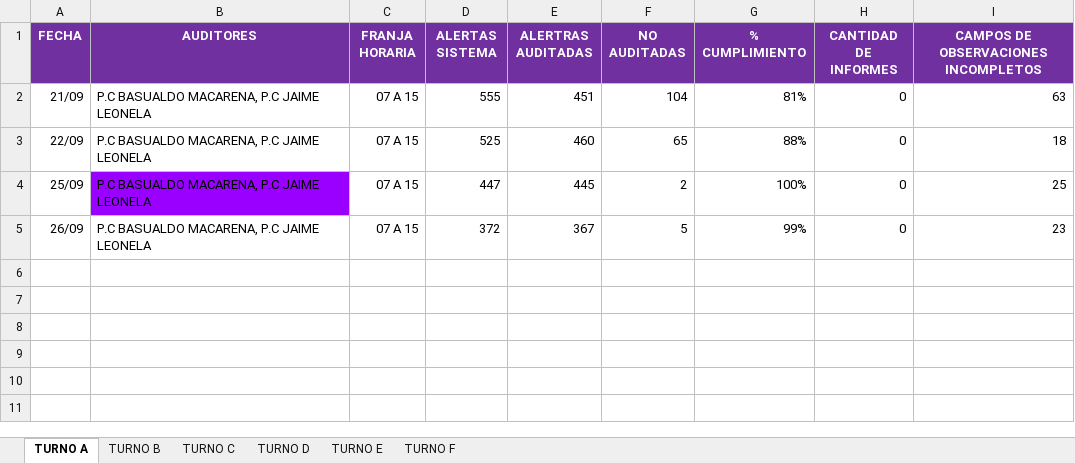
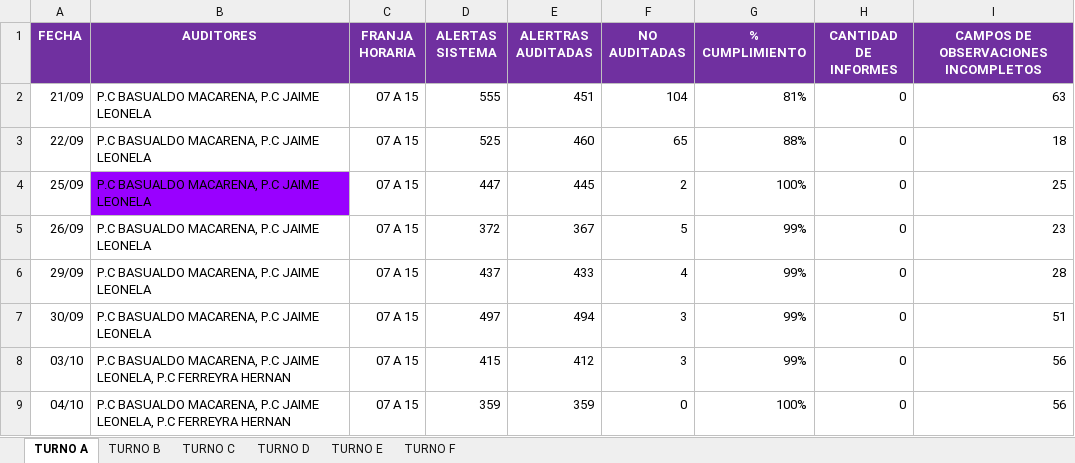
Before and after one commit to ignaciomagoia/auditoria-moviles, an Excel workbook: public/auditoria-2026.xlsx, sheet TURNO A, drawn as a sheet; values as stored, in another font and other column widths than the file's, no borders; charts and pictures and conditional formats and table styles not drawn; the diff names each change by its address in the sheet, - before the commit and + after, or states it on an @@ line.

```diff
--- a/public/auditoria-2026.xlsx (sheet TURNO A)
+++ b/public/auditoria-2026.xlsx (sheet TURNO A)
+row 6: 29/09 | P.C BASUALDO MACARENA, P.C JAIME LEONELA | 07 A 15 | 437 | 433 | 4 | 99% | 0 | 28
+row 7: 30/09 | P.C BASUALDO MACARENA, P.C JAIME LEONELA | 07 A 15 | 497 | 494 | 3 | 99% | 0 | 51
+row 8: 03/10 | P.C BASUALDO MACARENA, P.C JAIME LEONELA, P.C FERREYRA HERNAN | 07 A 15 | 415 | 412 | 3 | 99% | 0 | 56
+row 9: 04/10 | P.C BASUALDO MACARENA, P.C JAIME LEONELA, P.C FERREYRA HERNAN | 07 A 15 | 359 | 359 | 0 | 100% | 0 | 56
```
Also changed, not shown: sheet TURNO F, sheet TURNO E, sheet TURNO C, sheet TURNO B, sheet TURNO D, 3 other files.
